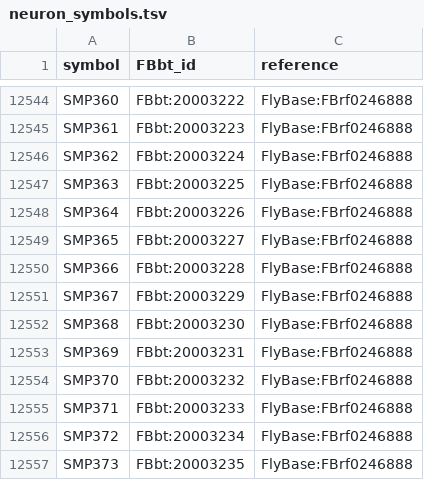
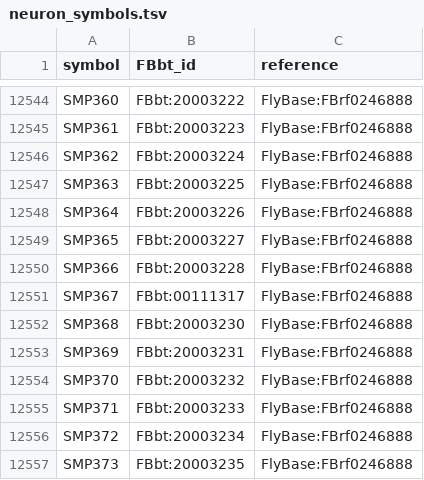
Before and after one commit to FlyBase/drosophila-anatomy-developmental-ontology, a TSV file: src/ontology/neuron_symbols.tsv, drawn as a sheet; only a part is shown, gaps mark what is left out.

Commit message:
merge SMP367 with protocerebral CCAP neuron

```diff
--- a/src/ontology/neuron_symbols.tsv
+++ b/src/ontology/neuron_symbols.tsv
@@ -12550,3 +12550,3 @@ SMP365	FBbt:20003227	FlyBase:FBrf0246888
 SMP366	FBbt:20003228	FlyBase:FBrf0246888
-SMP367	FBbt:20003229	FlyBase:FBrf0246888
+SMP367	FBbt:00111317	FlyBase:FBrf0246888
 SMP368	FBbt:20003230	FlyBase:FBrf0246888
```
Also changed, not shown: 1 other file.
